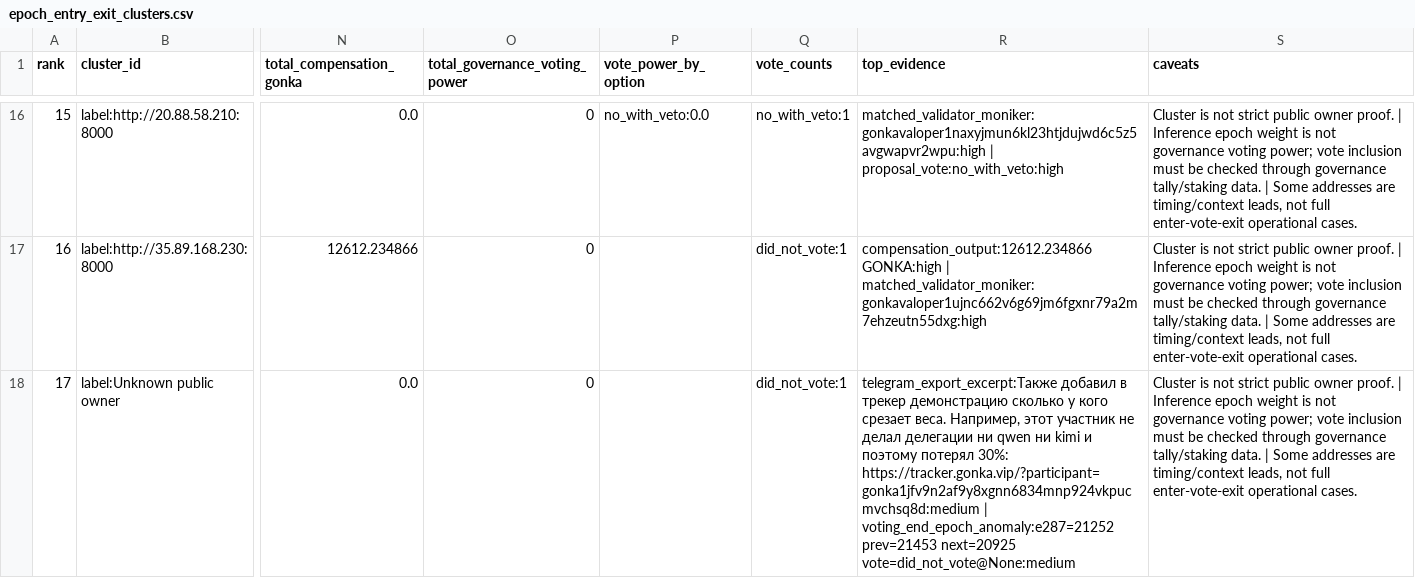
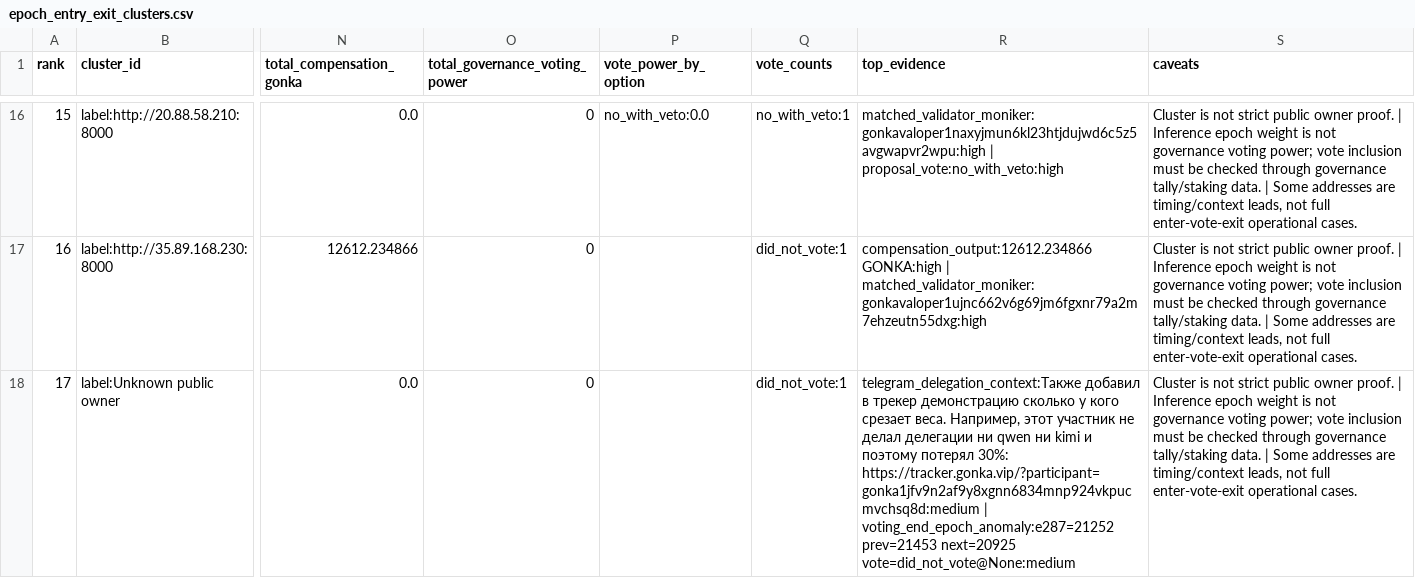
Before and after one commit to huxuxuya/67-propsal-check, a CSV file: reports/epoch_entry_exit_clusters.csv, drawn as a sheet; only a part is shown, gaps mark what is left out; the diff names each change by its address in the sheet, - before the commit and + after, or states it on an @@ line.

```diff
--- a/reports/epoch_entry_exit_clusters.csv
+++ b/reports/epoch_entry_exit_clusters.csv
-R18 (top_evidence): telegram_export_excerpt:Также добавил в…
+R18 (top_evidence): telegram_delegation_context:Также добавил в…
```
Also changed, not shown: reports/benefit_power_matrix.csv, reports/interest_clusters.csv, 16 other files.
